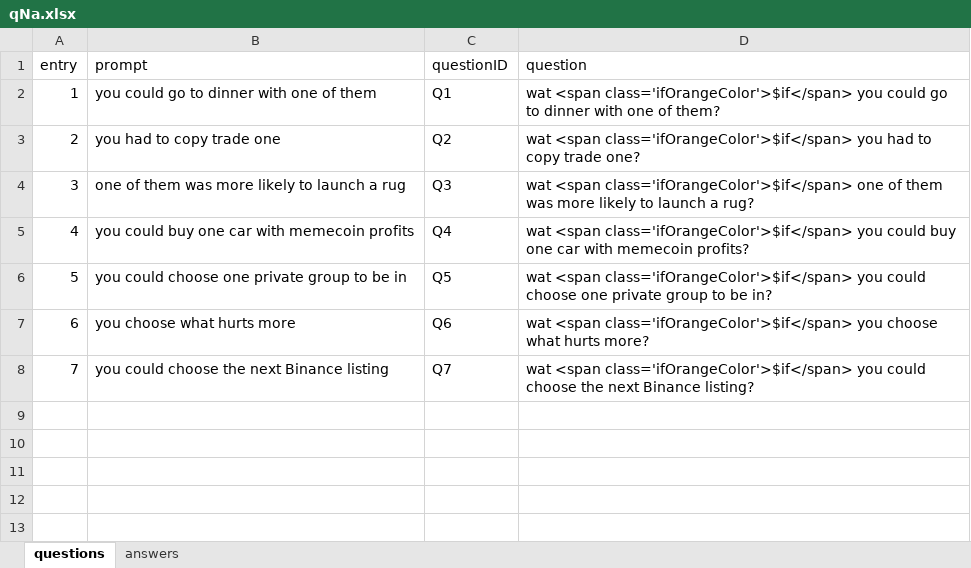
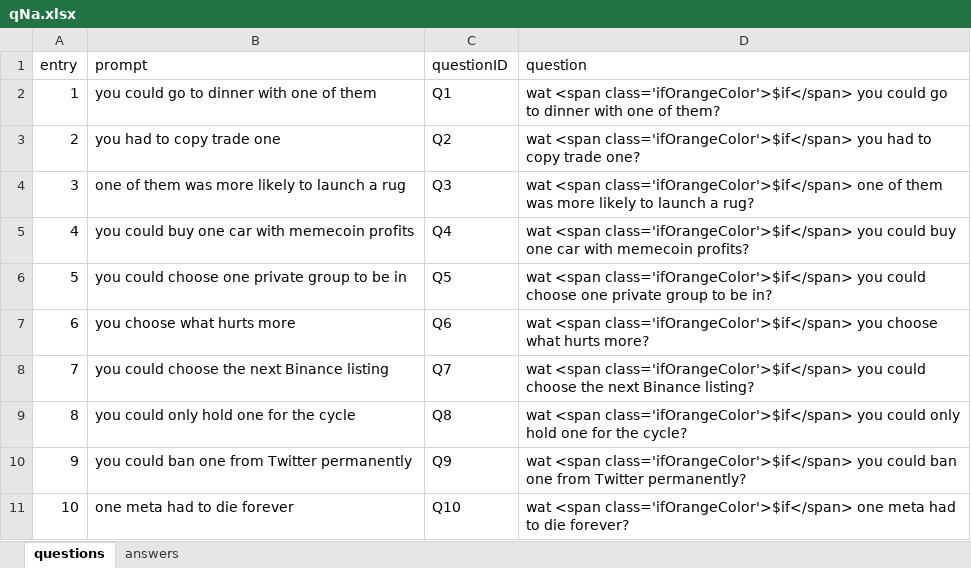
Before and after one commit to mabo1999/watifGame, an Excel workbook: qNa.xlsx, sheet questions, drawn as a sheet; values as stored, in another font and other column widths than the file's, no borders; the diff names each change by its address in the sheet, - before the commit and + after, or states it on an @@ line.

```diff
--- a/qNa.xlsx (sheet questions)
+++ b/qNa.xlsx (sheet questions)
+row 9: 8 | you could only hold one for the cycle | Q8 | wat <span class='ifOrangeColor'>$if</span> you could only hold one for the cycle?
+row 10: 9 | you could ban one from Twitter permanently | Q9 | wat <span class='ifOrangeColor'>$if</span> you could ban one from Twitter permanently?
+row 11: 10 | one meta had to die forever | Q10 | wat <span class='ifOrangeColor'>$if</span> one meta had to die forever?
```
Also changed, not shown: sheet answers, 20 other files.
